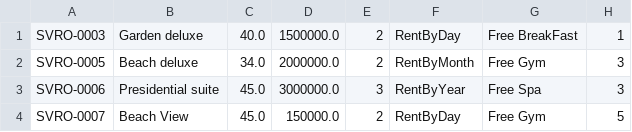
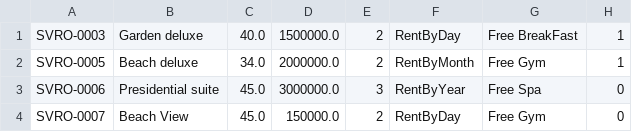
Before and after one commit to hoanghaibk93/Module2_case_study, a CSV file: src/data/room.csv, drawn as a sheet.

```diff
--- a/src/data/room.csv
+++ b/src/data/room.csv
@@ -1,4 +1,4 @@
 SVRO-0003,Garden deluxe,40.0,1500000.0,2,RentByDay,Free BreakFast,1
-SVRO-0005,Beach deluxe,34.0,2000000.0,2,RentByMonth,Free Gym,3
-SVRO-0006,Presidential suite,45.0,3000000.0,3,RentByYear,Free Spa,3
-SVRO-0007,Beach View,45.0,150000.0,2,RentByDay,Free Gym,5
+SVRO-0005,Beach deluxe,34.0,2000000.0,2,RentByMonth,Free Gym,1
+SVRO-0006,Presidential suite,45.0,3000000.0,3,RentByYear,Free Spa,0
+SVRO-0007,Beach View,45.0,150000.0,2,RentByDay,Free Gym,0
```
Also changed, not shown: out/production/FuramaResort/data/room.csv, out/production/FuramaResort/data/villa.csv, 17 other files.
